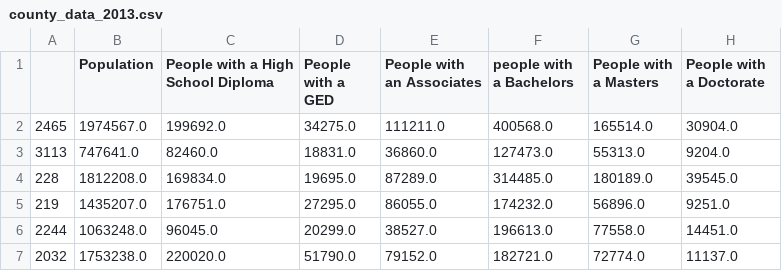
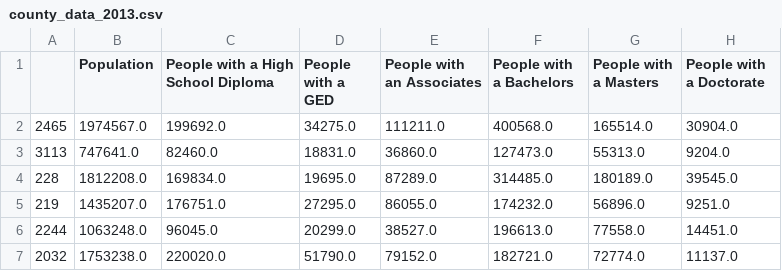
Before and after one commit to mrcjbf/project-one-repo, a CSV file: Output/county_data_2013.csv, drawn as a sheet; only a part is shown; the diff names each change by its address in the sheet, - before the commit and + after, or states it on an @@ line.

```diff
--- a/Output/county_data_2013.csv
+++ b/Output/county_data_2013.csv
-F1: people with a Bachelors
+F1: People with a Bachelors
```
Also changed, not shown: Output/county_data_2014.csv, Output/county_data_2015.csv, 7 other files.
